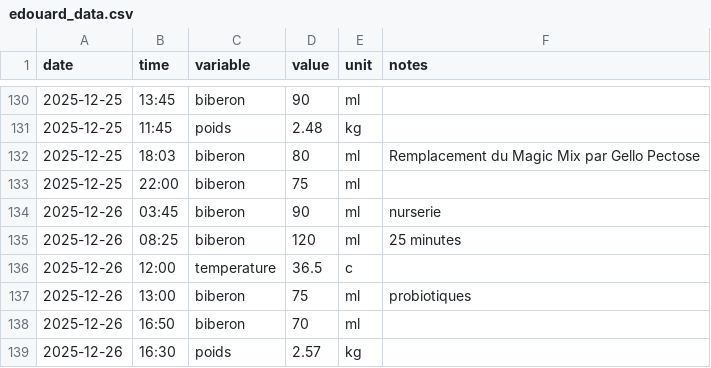
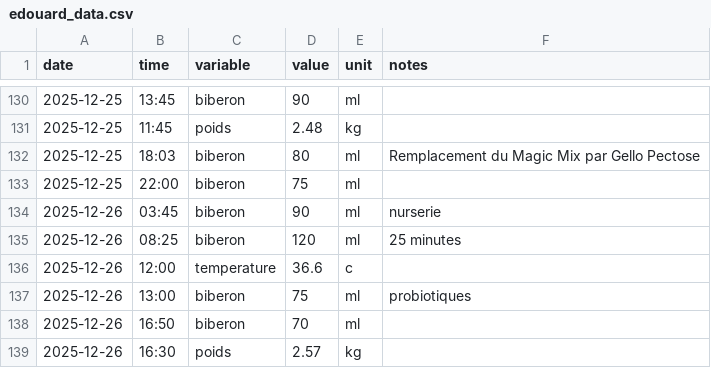
Before and after one commit to Felixmil/edouard, a CSV file: data-raw/edouard_data.csv, drawn as a sheet; only a part is shown, gaps mark what is left out.

```diff
--- a/data-raw/edouard_data.csv
+++ b/data-raw/edouard_data.csv
@@ -135,3 +135,3 @@ date,time,variable,value,unit,notes
 2025-12-26,08:25,biberon,120,ml,25 minutes
-2025-12-26,12:00,temperature,36.5,c,
+2025-12-26,12:00,temperature,36.6,c,
 2025-12-26,13:00,biberon,75,ml,probiotiques
```
Also changed, not shown: 1 other file.
